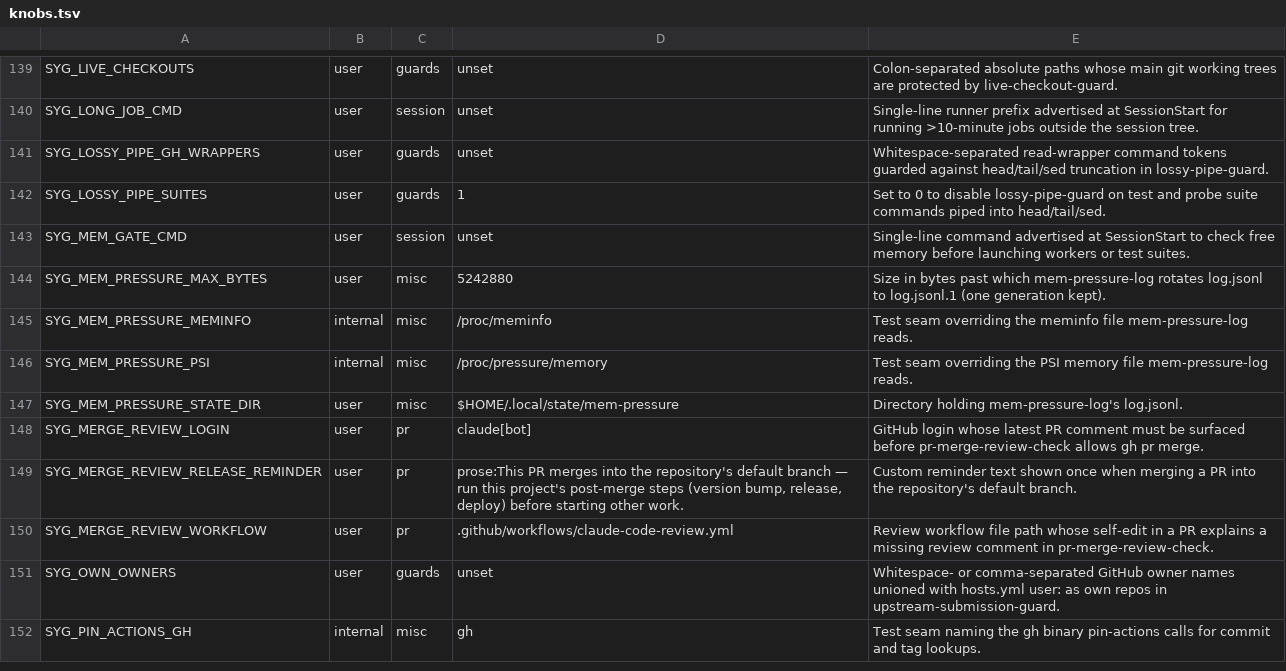
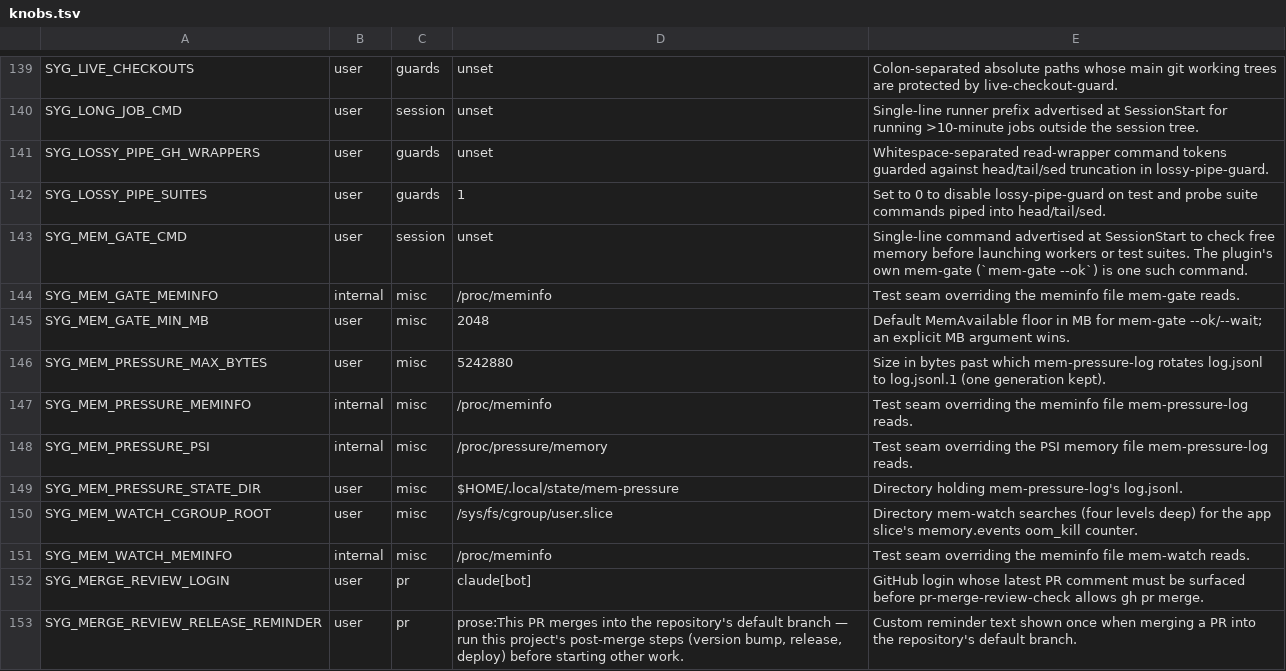
Before and after one commit to lbds137/seyag, a TSV file: plugins/seyag/config/knobs.tsv, drawn as a sheet; only a part is shown, gaps mark what is left out; the shorter side is filled out with more unchanged rows.

```diff
--- a/plugins/seyag/config/knobs.tsv
+++ b/plugins/seyag/config/knobs.tsv
@@ -142,3 +142,5 @@ SYG_LOSSY_PIPE_GH_WRAPPERS	user	guards	unset	Whitespace-separated read-wrapper c
 SYG_LOSSY_PIPE_SUITES	user	guards	1	Set to 0 to disable lossy-pipe-guard on test and probe suite commands piped into head/tail/sed.
-SYG_MEM_GATE_CMD	user	session	unset	Single-line command advertised at SessionStart to check free memory before launching workers or test suites.
+SYG_MEM_GATE_CMD	user	session	unset	Single-line command advertised at SessionStart to check free memory before launching workers or test suites. The plugin's own mem-gate (`mem-gate --ok`) is one such command.
+SYG_MEM_GATE_MEMINFO	internal	misc	/proc/meminfo	Test seam overriding the meminfo file mem-gate reads.
+SYG_MEM_GATE_MIN_MB	user	misc	2048	Default MemAvailable floor in MB for mem-gate --ok/--wait; an explicit MB argument wins.
 SYG_MEM_PRESSURE_MAX_BYTES	user	misc	5242880	Size in bytes past which mem-pressure-log rotates log.jsonl to log.jsonl.1 (one generation kept).
@@ -147,2 +149,4 @@ SYG_MEM_PRESSURE_PSI	internal	misc	/proc/pressure/memory	Test seam overriding th
 SYG_MEM_PRESSURE_STATE_DIR	user	misc	$HOME/.local/state/mem-pressure	Directory holding mem-pressure-log's log.jsonl.
+SYG_MEM_WATCH_CGROUP_ROOT	user	misc	/sys/fs/cgroup/user.slice	Directory mem-watch searches (four levels deep) for the app slice's memory.events oom_kill counter.
+SYG_MEM_WATCH_MEMINFO	internal	misc	/proc/meminfo	Test seam overriding the meminfo file mem-watch reads.
 SYG_MERGE_REVIEW_LOGIN	user	pr	claude[bot]	GitHub login whose latest PR comment must be surfaced before pr-merge-review-check allows gh pr merge.
```
Also changed, not shown: 10 other files.
